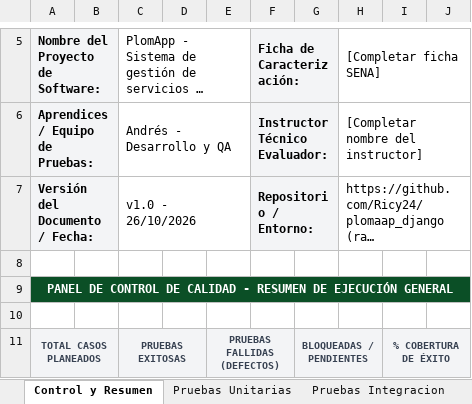
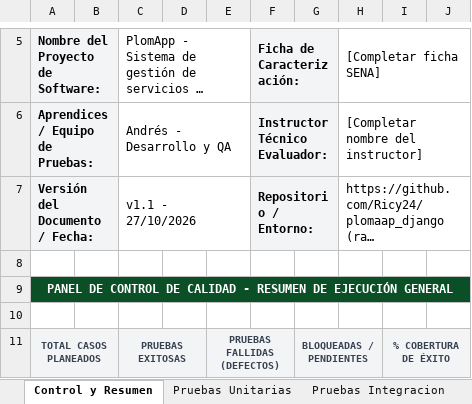
Before and after one commit to Ricy24/plomaap_django, an Excel workbook: docs/pruebas/Plan_de_Pruebas_PlomApp_SENA.xlsx, sheet Control y Resumen, drawn as a sheet; only a part is shown, gaps mark what is left out; long unchanged cells end in …; values as stored, in another font and other column widths than the file's, no borders; the diff covers the shown part only; the diff names each change by its address in the sheet, - before the commit and + after, or states it on an @@ line.

```diff
--- a/docs/pruebas/Plan_de_Pruebas_PlomApp_SENA.xlsx (sheet Control y Resumen)
+++ b/docs/pruebas/Plan_de_Pruebas_PlomApp_SENA.xlsx (sheet Control y Resumen)
-C7: v1.0 - 26/10/2026
+C7: v1.1 - 27/10/2026
```
Also changed, not shown: 1 added row and 8 edited cells elsewhere in this sheet, sheet Pruebas Unitarias, 32 other files.
